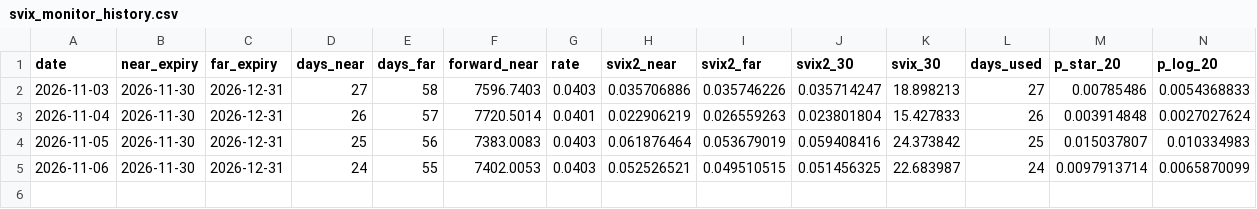
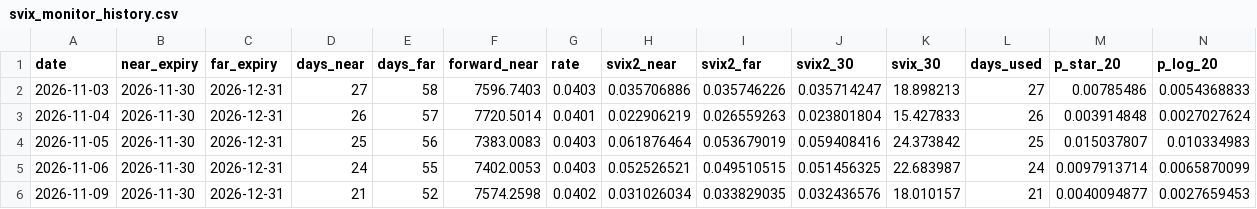
Before and after one commit to khammonds530-max/svix-crash-monitor, a CSV file: svix_monitor_history.csv, drawn as a sheet; only a part is shown; rows hold the shown columns only; the diff names each change by its address in the sheet, - before the commit and + after, or states it on an @@ line.

```diff
--- a/svix_monitor_history.csv
+++ b/svix_monitor_history.csv
+row 6: 2026-11-09 | 2026-11-30 | 2026-12-31 | 21 | 52 | 7574.2598 | 0.0402 | 0.031026034 | 0.033829035 | 0.032436576 | 18.010157 | 21 | 0.0040094877 | 0.0027659453
```
